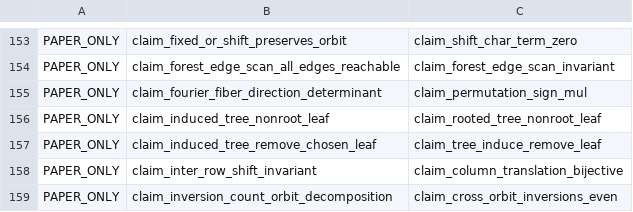
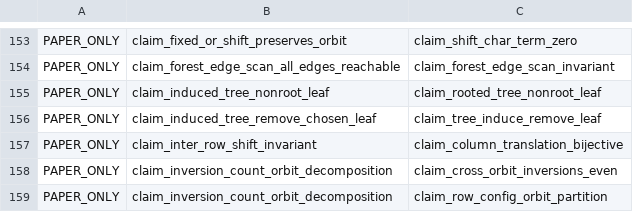
Before and after one commit to masaori/math, a TSV file: exact-solution-of-2d-ising-model-lambda/lean/one-to-one-dependency-ledger.tsv, drawn as a sheet; only a part is shown, gaps mark what is left out; the shorter side is filled out with more unchanged rows; the diff names each change by its address in the sheet, - before the commit and + after, or states it on an @@ line.

```diff
--- a/exact-solution-of-2d-ising-model-lambda/lean/one-to-one-dependency-ledger.tsv
+++ b/exact-solution-of-2d-ising-model-lambda/lean/one-to-one-dependency-ledger.tsv
-row 155: PAPER_ONLY | claim_fourier_fiber_direction_determinant | claim_permutation_sign_mul
```
Also changed, not shown: 13 other files.
